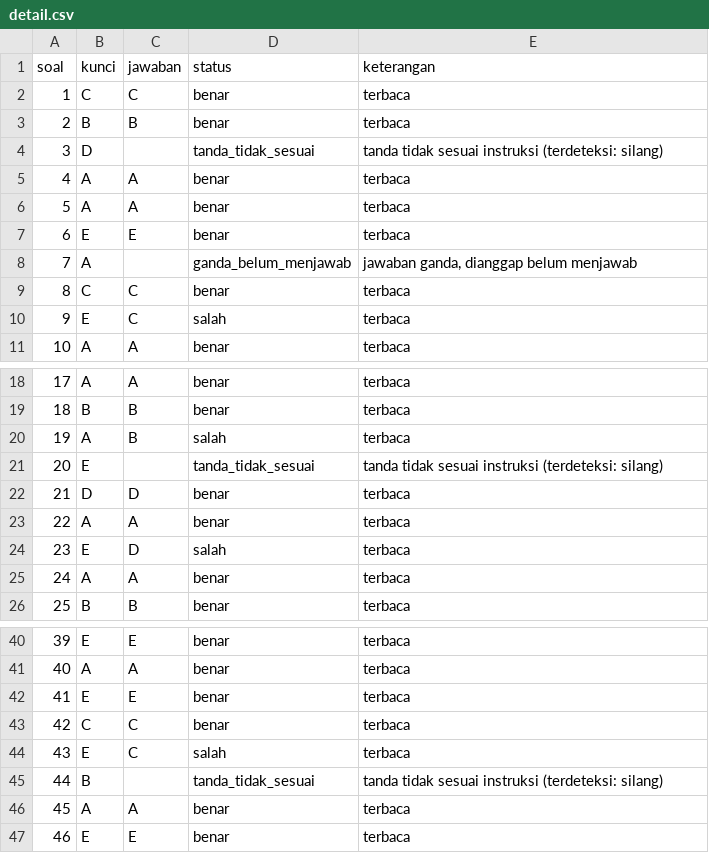
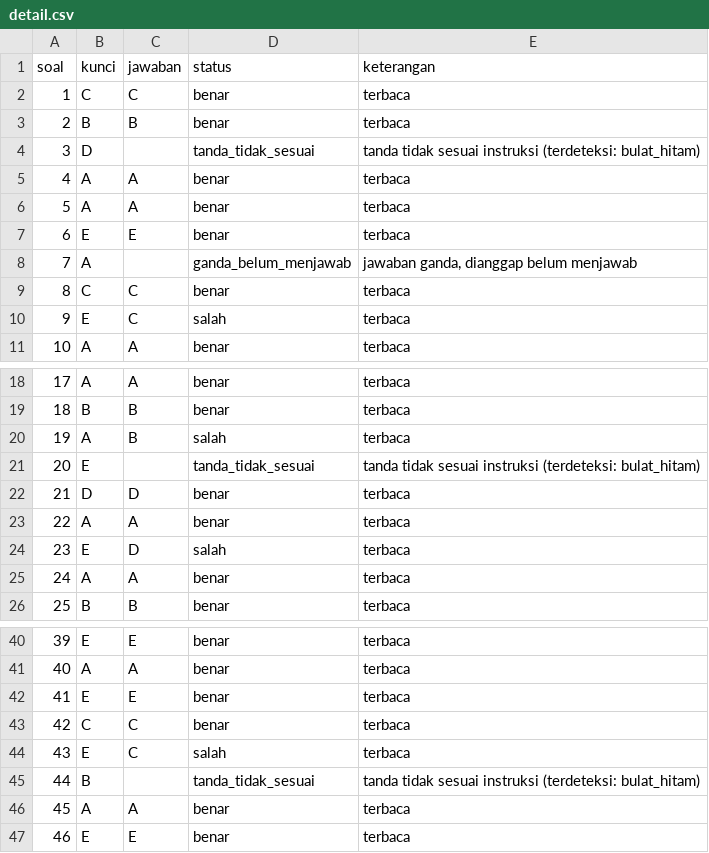
Before and after one commit to AlhadiAzumi/Sistem-Pengecekan-Lembar-Jawaban-Pilgan, a CSV file: hasil/demo/demo_04/detail.csv, drawn as a sheet; only a part is shown, gaps mark what is left out.

```diff
--- a/hasil/demo/demo_04/detail.csv
+++ b/hasil/demo/demo_04/detail.csv
@@ -3,3 +3,3 @@ soal,kunci,jawaban,status,keterangan
 2,B,B,benar,terbaca
-3,D,,tanda_tidak_sesuai,tanda tidak sesuai instruksi (terdeteksi: silang)
+3,D,,tanda_tidak_sesuai,tanda tidak sesuai instruksi (terdeteksi: bulat_hitam)
 4,A,A,benar,terbaca
@@ -20,3 +20,3 @@ soal,kunci,jawaban,status,keterangan
 19,A,B,salah,terbaca
-20,E,,tanda_tidak_sesuai,tanda tidak sesuai instruksi (terdeteksi: silang)
+20,E,,tanda_tidak_sesuai,tanda tidak sesuai instruksi (terdeteksi: bulat_hitam)
 21,D,D,benar,terbaca
@@ -44,3 +44,3 @@ soal,kunci,jawaban,status,keterangan
 43,E,C,salah,terbaca
-44,B,,tanda_tidak_sesuai,tanda tidak sesuai instruksi (terdeteksi: silang)
+44,B,,tanda_tidak_sesuai,tanda tidak sesuai instruksi (terdeteksi: bulat_hitam)
 45,A,A,benar,terbaca
```
Also changed, not shown: hasil/demo/demo_01/detail.csv, hasil/demo/demo_02/detail.csv, 17 other files.
